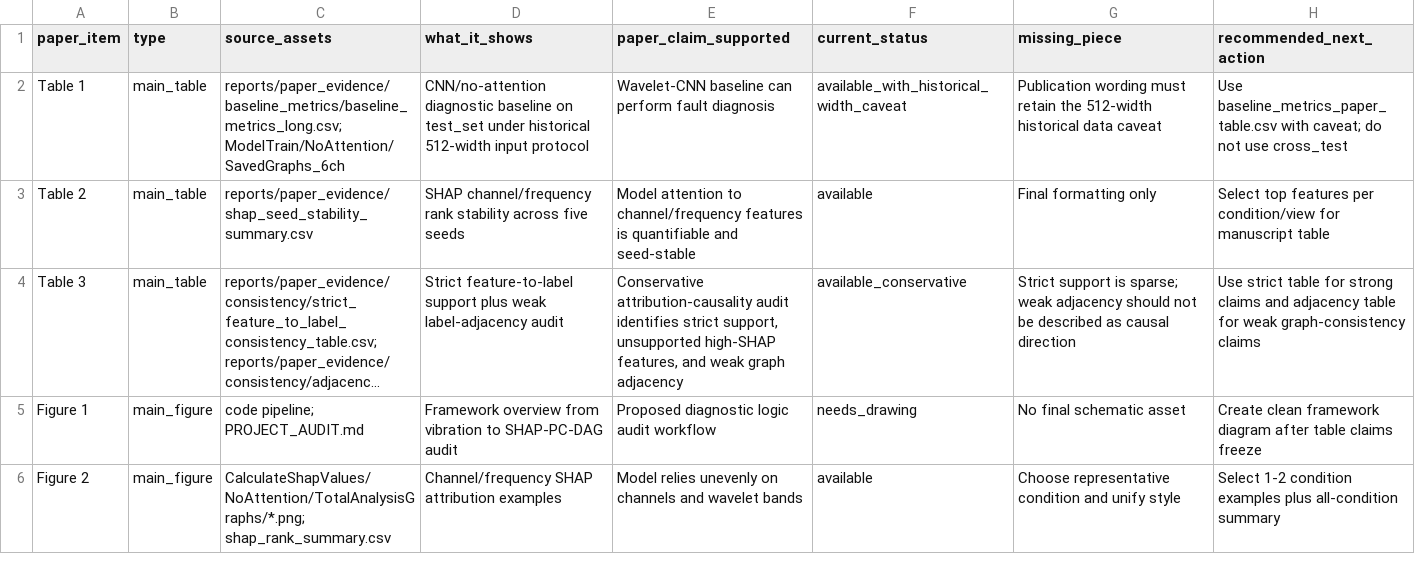
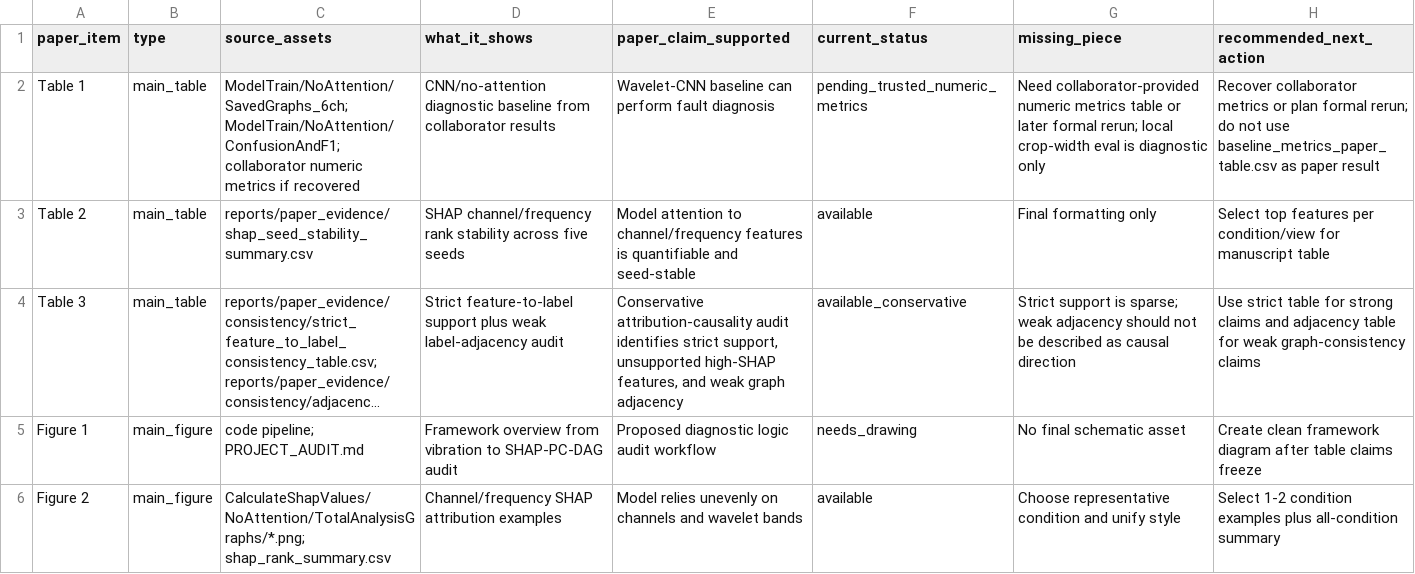
Before and after one commit to mu9enn/gearbox, a CSV file: reports/paper_evidence/paper_core_tables_figures_plan.csv, drawn as a sheet; only a part is shown; long unchanged cells end in ….

```diff
--- a/reports/paper_evidence/paper_core_tables_figures_plan.csv
+++ b/reports/paper_evidence/paper_core_tables_figures_plan.csv
@@ -1,3 +1,3 @@
 paper_item,type,source_assets,what_it_shows,paper_claim_supported,current_status,missing_piece,recommended_next_action
-Table 1,main_table,reports/paper_evidence/baseline_metrics/baseline_metrics_long.csv; ModelTrain/NoAttention/SavedGraphs_6ch,CNN/no-attention diagnostic baseline on test_set under historical 512-width input protocol,Wavelet-CNN baseline can perform fault diagnosis,available_with_historical_width_caveat,Publication wording must retain the 512-width historical data caveat,Use baseline_metrics_paper_table.csv with caveat; do not use cross_test
+Table 1,main_table,ModelTrain/NoAttention/SavedGraphs_6ch; ModelTrain/NoAttention/ConfusionAndF1; collaborator numeric metrics if recovered,CNN/no-attention diagnostic baseline from collaborator results,Wavelet-CNN baseline can perform fault diagnosis,pending_trusted_numeric_metrics,Need collaborator-provided numeric metrics table or later formal rerun; local crop-width eval is diagnostic only,Recover collaborator metrics or plan formal rerun; do not use baseline_metrics_paper_table.csv as paper result
 Table 2,main_table,reports/paper_evidence/shap_seed_stability_summary.csv,SHAP channel/frequency rank stability across five seeds,Model attention to channel/frequency features is quantifiable and seed-stable,available,Final formatting only,Select top features per condition/view for manuscript table
```
Also changed, not shown: reports/paper_evidence/baseline_metrics/baseline_metrics_paper_table.csv, reports/paper_evidence/final_evidence_manifest.csv, 16 other files.
